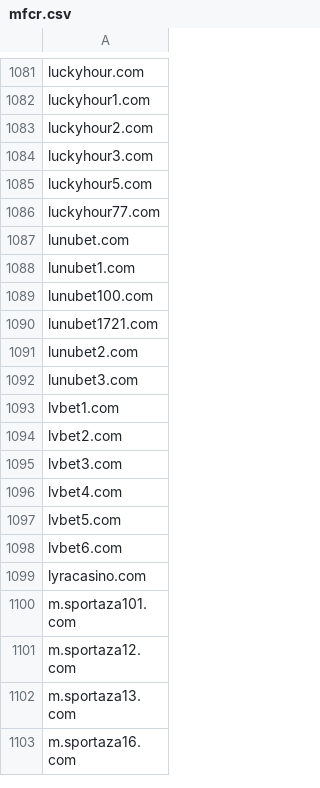
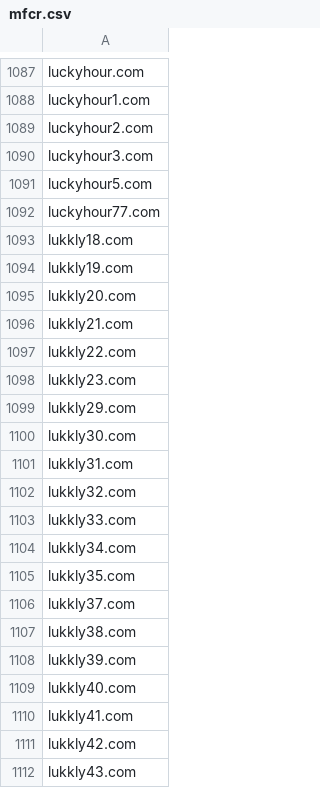
Before and after one commit to analogic/cz-gov-blocks, a CSV file: csv/mfcr.csv, drawn as a sheet; only a part is shown, gaps mark what is left out; the shorter side is filled out with more unchanged rows; the diff covers the shown part only.

```diff
--- a/csv/mfcr.csv
+++ b/csv/mfcr.csv
@@ -1086 +1092,21 @@ luckyhour5.com
 luckyhour77.com
+lukkly18.com
+lukkly19.com
+lukkly20.com
+lukkly21.com
+lukkly22.com
+lukkly23.com
+lukkly29.com
+lukkly30.com
+lukkly31.com
+lukkly32.com
+lukkly33.com
+lukkly34.com
+lukkly35.com
+lukkly37.com
+lukkly38.com
+lukkly39.com
+lukkly40.com
+lukkly41.com
+lukkly42.com
+lukkly43.com
```
Also changed, not shown: 22 added rows elsewhere in this file, original/mfcr.csv, 2 other files.
